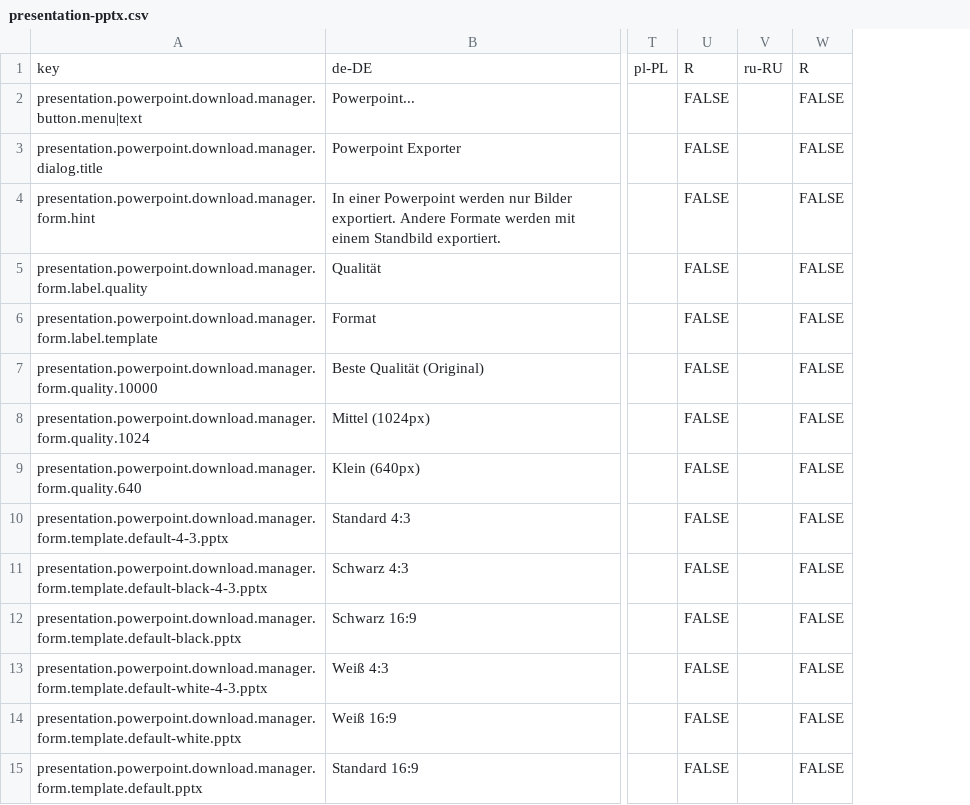
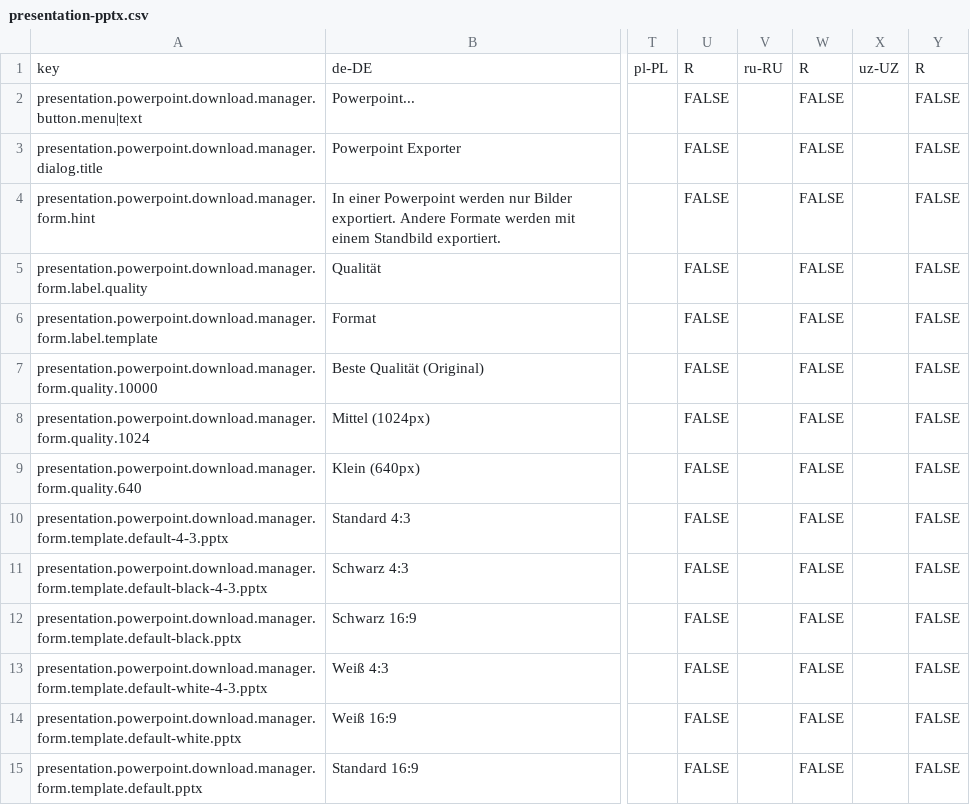
Before and after one commit to programmfabrik/easydb-presentation-pptx-plugin, a CSV file: l10n/presentation-pptx.csv, drawn as a sheet; only a part is shown, gaps mark what is left out; the diff names each change by its address in the sheet, - before the commit and + after, or states it on an @@ line.

Commit message:
updated l10n for release 5.124; see #70189

```diff
--- a/l10n/presentation-pptx.csv
+++ b/l10n/presentation-pptx.csv
+column X, row 1: uz-UZ
+column Y, rows 1-15: R | FALSE | FALSE | FALSE | FALSE | FALSE | FALSE | FALSE | FALSE | FALSE | FALSE | FALSE | FALSE | FALSE | FALSE
```
